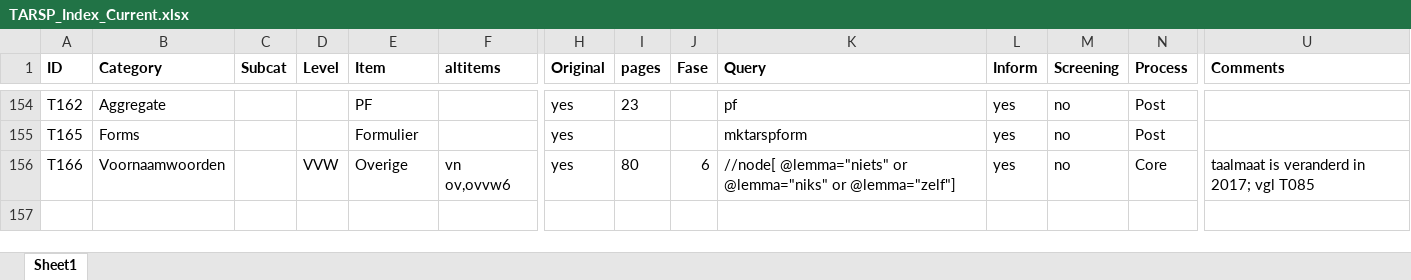
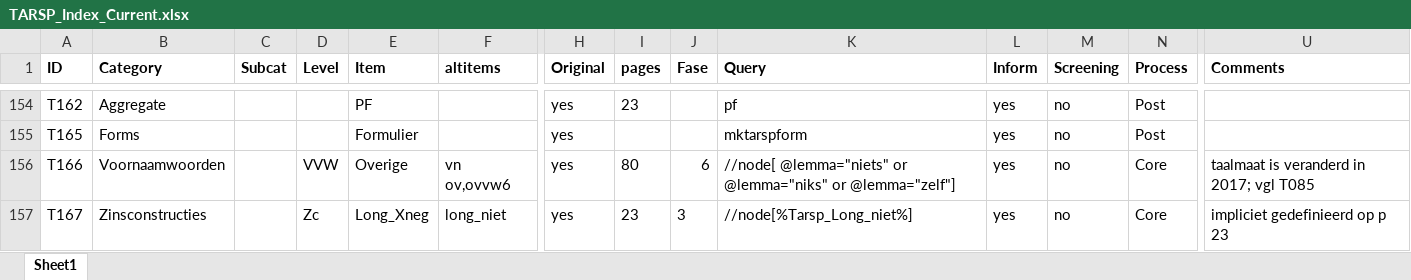
Before and after one commit to CentreForDigitalHumanities/sastadev, an Excel workbook: src/sastadev/data/methods/TARSP_Index_Current.xlsx, sheet Sheet1, drawn as a sheet; only a part is shown, gaps mark what is left out; values as stored, in another font and other column widths than the file's, no borders; rows hold the shown columns only; the diff names each change by its address in the sheet, - before the commit and + after, or states it on an @@ line.

Commit message:
improvements of TARSP form

```diff
--- a/src/sastadev/data/methods/TARSP_Index_Current.xlsx (sheet Sheet1)
+++ b/src/sastadev/data/methods/TARSP_Index_Current.xlsx (sheet Sheet1)
+row 157: T167 | Zinsconstructies |  | Zc | Long_Xneg | long_niet | yes | 23 | 3 | //node[%Tarsp_Long_niet%] | yes | no | Core | impliciet gedefinieerd op p 23
```
Also changed, not shown: src/sastadev/data/form_templates/TARSP Form Current.xlsx, 6 other files.
